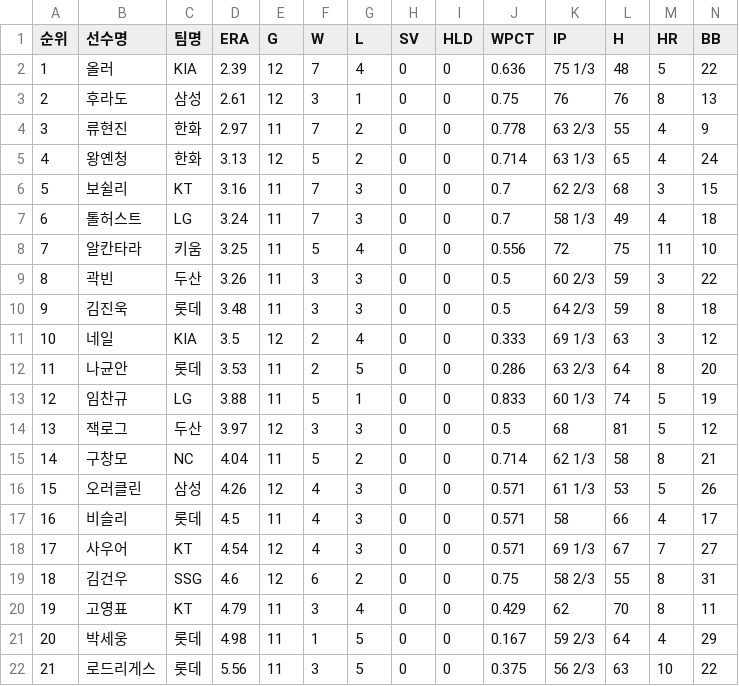
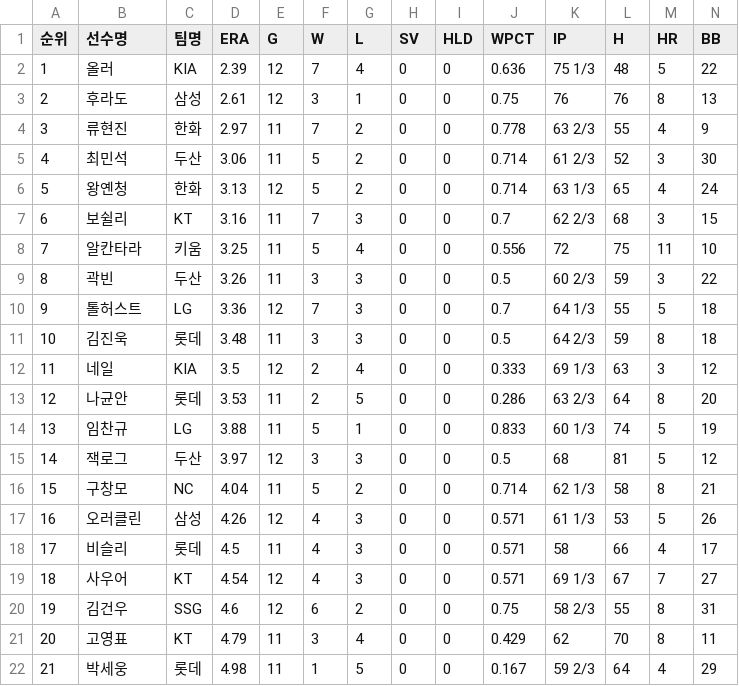
Before and after one commit to yruserious/kbo-fangraphs-v4, a CSV file: data_raw/2026_kbo_official/pitcher_basic.csv, drawn as a sheet; only a part is shown; removed rows and columns are numbered as before the commit, all else as after; rows hold the shown columns only; the diff names each change by its address in the sheet, - before the commit and + after, or states it on an @@ line.

```diff
--- a/data_raw/2026_kbo_official/pitcher_basic.csv
+++ b/data_raw/2026_kbo_official/pitcher_basic.csv
+row 5: 4 | 최민석 | 두산 | 3.06 | 11 | 5 | 2 | 0 | 0 | 0.714 | 61 2/3 | 52 | 3 | 30
@@ column A (순위) renumbered between rows 6 and 22 @@
-row 7: 6 | 톨허스트 | LG | 3.24 | 11 | 7 | 3 | 0 | 0 | 0.7 | 58 1/3 | 49 | 4 | 18
+row 10: 9 | 톨허스트 | LG | 3.36 | 12 | 7 | 3 | 0 | 0 | 0.7 | 64 1/3 | 55 | 5 | 18
-row 22: 21 | 로드리게스 | 롯데 | 5.56 | 11 | 3 | 5 | 0 | 0 | 0.375 | 56 2/3 | 63 | 10 | 22
```
Also changed, not shown: data_raw/2026_kbo_official/defense_basic.csv, data_raw/2026_kbo_official/hitter_basic1.csv, 2 other files.
